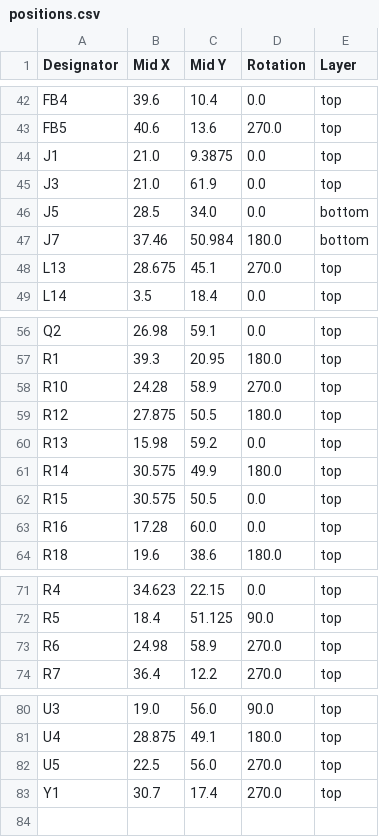
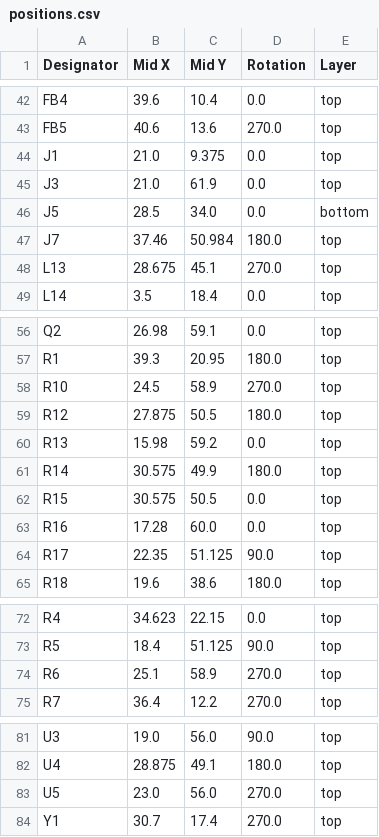
Before and after one commit to Rsa76d/FaikoutRSA, a CSV file: PCB/FaikoutPOE/production/positions.csv, drawn as a sheet; only a part is shown, gaps mark what is left out.

```diff
--- a/PCB/FaikoutPOE/production/positions.csv
+++ b/PCB/FaikoutPOE/production/positions.csv
@@ -43,6 +43,6 @@ FB4,39.6,10.4,0.0,top
 FB5,40.6,13.6,270.0,top
-J1,21.0,9.3875,0.0,top
+J1,21.0,9.375,0.0,top
 J3,21.0,61.9,0.0,top
 J5,28.5,34.0,0.0,bottom
-J7,37.46,50.984,180.0,bottom
+J7,37.46,50.984,180.0,top
 L13,28.675,45.1,270.0,top
@@ -57,3 +57,3 @@ Q2,26.98,59.1,0.0,top
 R1,39.3,20.95,180.0,top
-R10,24.28,58.9,270.0,top
+R10,24.5,58.9,270.0,top
 R12,27.875,50.5,180.0,top
@@ -63,2 +63,3 @@ R15,30.575,50.5,0.0,top
 R16,17.28,60.0,0.0,top
+R17,22.35,51.125,90.0,top
 R18,19.6,38.6,180.0,top
@@ -72,3 +73,3 @@ R4,34.623,22.15,0.0,top
 R5,18.4,51.125,90.0,top
-R6,24.98,58.9,270.0,top
+R6,25.1,58.9,270.0,top
 R7,36.4,12.2,270.0,top
@@ -81,3 +82,3 @@ U3,19.0,56.0,90.0,top
 U4,28.875,49.1,180.0,top
-U5,22.5,56.0,270.0,top
+U5,23.0,56.0,270.0,top
 Y1,30.7,17.4,270.0,top
```
Also changed, not shown: PCB/FaikoutPOE/production/bom.csv, PCB/FaikoutPOE/production/designators.csv, 45 other files.
